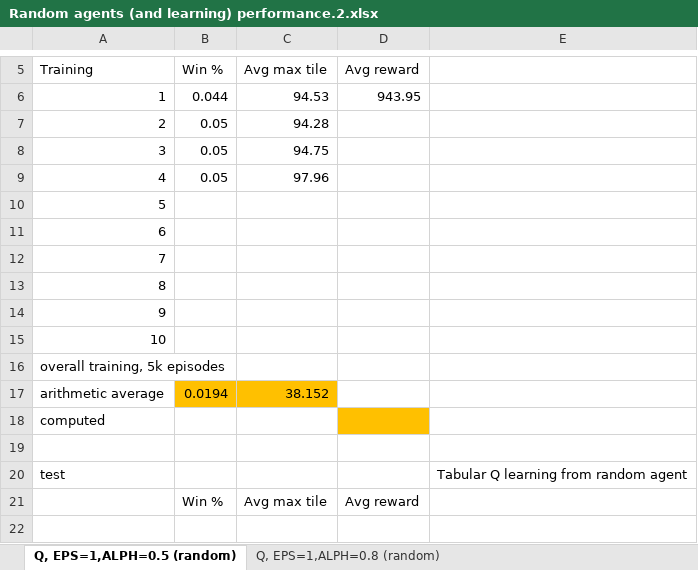
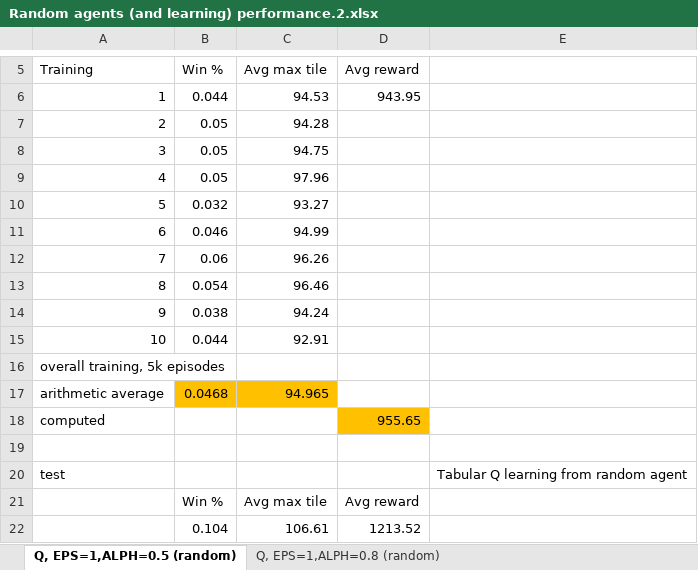
Before and after one commit to lutharsanen/DeepLearning2048, an Excel workbook: Random agents (and learning) performance.2.xlsx, sheet Q, EPS=1,ALPH=0.5 (random), drawn as a sheet; only a part is shown, gaps mark what is left out; values as stored, in another font and other column widths than the file's, no borders; 1 other sheet too large or unreadable and not compared; removed rows and columns are numbered as before the commit, all else as after; the diff names each change by its address in the sheet, - before the commit and + after, or states it on an @@ line.

```diff
--- a/Random agents (and learning) performance.2.xlsx (sheet Q, EPS=1,ALPH=0.5 (random))
+++ b/Random agents (and learning) performance.2.xlsx (sheet Q, EPS=1,ALPH=0.5 (random))
+row 10: 5 | 0.032 | 93.27
+row 11: 6 | 0.046 | 94.99
+row 12: 7 | 0.06 | 96.26
+row 13: 8 | 0.054 | 96.46
+row 14: 9 | 0.038 | 94.24
+row 15: 10 | 0.044 | 92.91
@@ column A (Training) renumbered between rows 16 and 18 @@
-B17 (Win %): (empty)
+B17 (Win %): 0.0468
-B17:C17 fill: none
+B17:C17 fill: #FFC000
-C17 (Avg max tile): (empty)
+C17 (Avg max tile): 94.965
-D18 (Avg reward): (empty)
+D18 (Avg reward): 955.65
-D18 fill: none
+D18 fill: #FFC000
-row 13: 8
-row 14: 9
-row 15: 10
-row 16: overall training, 5k episodes
-row 17: arithmetic average | 0.0194 | 38.152
-row 18: computed
+row 22:  | 0.104 | 106.61 | 1213.52
```
Also changed, not shown: sheet SARSA, EPS=1,ALPH=0.5 (random), sheet Q, EPS=1,ALPH=0.8 (random).
